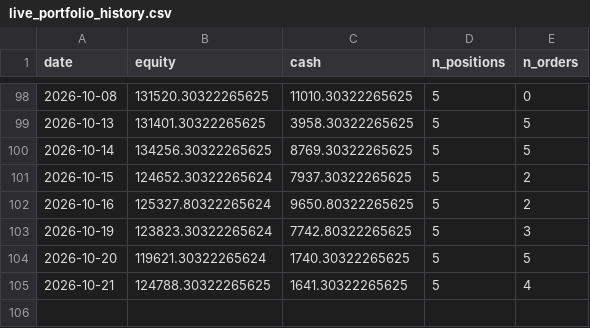
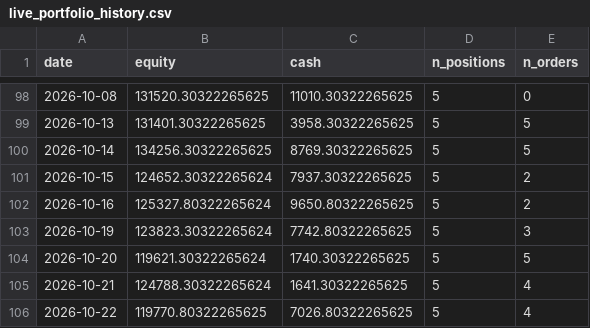
Before and after one commit to Yu-ChangCheng/PingPingPongPongTW, a CSV file: docs/data/live_portfolio_history.csv, drawn as a sheet; only a part is shown, gaps mark what is left out.

```diff
--- a/docs/data/live_portfolio_history.csv
+++ b/docs/data/live_portfolio_history.csv
@@ -104,2 +104,3 @@ date,equity,cash,n_positions,n_orders
 2026-10-20,119621.30322265624,1740.30322265625,5,5
-2026-10-21,124788.30322265625,1641.30322265625,5,4
+2026-10-21,124788.30322265624,1641.30322265625,5,4
+2026-10-22,119770.80322265625,7026.80322265625,5,4
```
Also changed, not shown: docs/data/orders_today.csv, docs/data/portfolio_history.csv, 9 other files.
